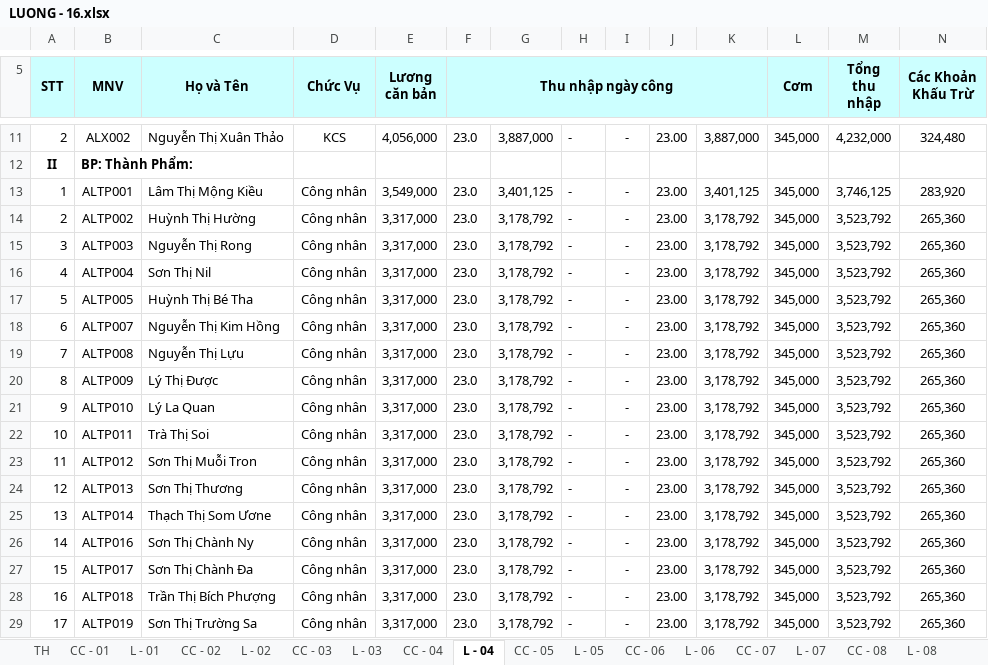
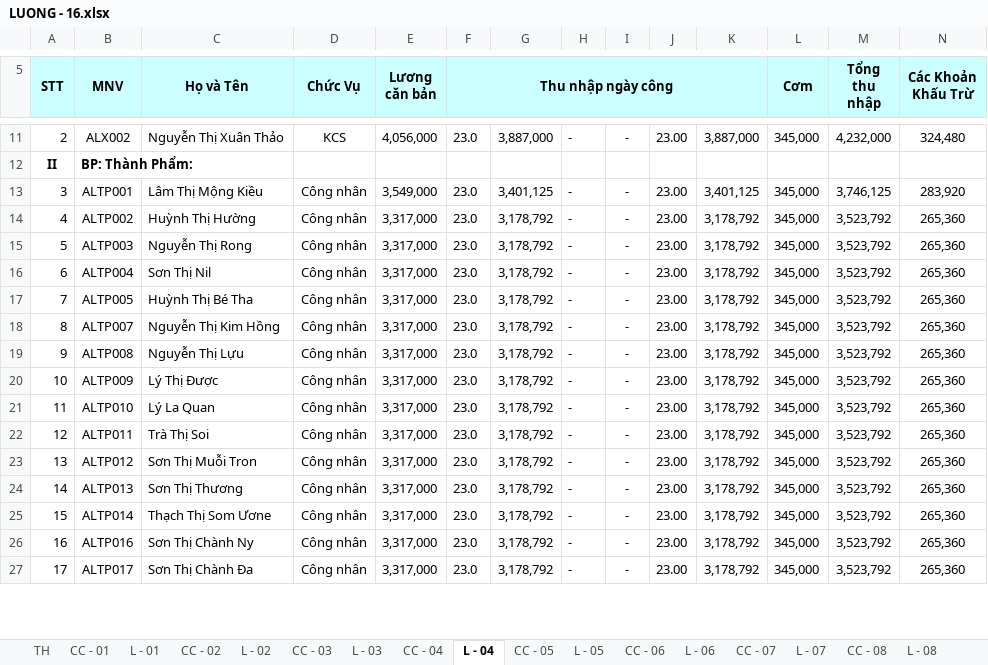
Before and after one commit to vuphuong11/AN-LAC-LA, an Excel workbook: SO SACH/2016/LUONG - 16.xlsx, sheet L - 04, drawn as a sheet; only a part is shown, gaps mark what is left out; values as stored, in another font and other column widths than the file's, no borders; removed rows and columns are numbered as before the commit, all else as after; rows hold the shown columns only; the diff covers the shown part only; the diff names each change by its address in the sheet, - before the commit and + after, or states it on an @@ line.

```diff
--- a/SO SACH/2016/LUONG - 16.xlsx (sheet L - 04)
+++ b/SO SACH/2016/LUONG - 16.xlsx (sheet L - 04)
-A13 (STT): 1
+A13 (STT): 3
-row 14: 2 | ALTP002 | Huỳnh Thị Hường | Công nhân | 3,317,000 | 23.0 | 3,178,792 | - | - | 23.00 | 3,178,792 | 345,000 | 3,523,792 | 265,360
-row 15: 3 | ALTP003 | Nguyễn Thị Rong | Công nhân | 3,317,000 | 23.0 | 3,178,792 | - | - | 23.00 | 3,178,792 | 345,000 | 3,523,792 | 265,360
-B14 (MNV): ALTP004
+B14 (MNV): ALTP002
-C14 (Họ và Tên): Sơn Thị Nil
+C14 (Họ và Tên): Huỳnh Thị Hường
-B15 (MNV): ALTP005
+B15 (MNV): ALTP003
-C15 (Họ và Tên): Huỳnh Thị Bé Tha
+C15 (Họ và Tên): Nguyễn Thị Rong
-B16 (MNV): ALTP007
+B16 (MNV): ALTP004
-C16 (Họ và Tên): Nguyễn Thị Kim Hồng
+C16 (Họ và Tên): Sơn Thị Nil
-B17 (MNV): ALTP008
+B17 (MNV): ALTP005
-C17 (Họ và Tên): Nguyễn Thị Lựu
+C17 (Họ và Tên): Huỳnh Thị Bé Tha
-B18 (MNV): ALTP009
+B18 (MNV): ALTP007
-C18 (Họ và Tên): Lý Thị Được
+C18 (Họ và Tên): Nguyễn Thị Kim Hồng
-B19 (MNV): ALTP010
+B19 (MNV): ALTP008
-C19 (Họ và Tên): Lý La Quan
+C19 (Họ và Tên): Nguyễn Thị Lựu
-B20 (MNV): ALTP011
+B20 (MNV): ALTP009
-C20 (Họ và Tên): Trà Thị Soi
+C20 (Họ và Tên): Lý Thị Được
-B21 (MNV): ALTP012
+B21 (MNV): ALTP010
-C21 (Họ và Tên): Sơn Thị Muỗi Tron
+C21 (Họ và Tên): Lý La Quan
-B22 (MNV): ALTP013
+B22 (MNV): ALTP011
-C22 (Họ và Tên): Sơn Thị Thương
+C22 (Họ và Tên): Trà Thị Soi
-B23 (MNV): ALTP014
+B23 (MNV): ALTP012
-C23 (Họ và Tên): Thạch Thị Som Ươne
+C23 (Họ và Tên): Sơn Thị Muỗi Tron
-B24 (MNV): ALTP016
+B24 (MNV): ALTP013
-C24 (Họ và Tên): Sơn Thị Chành Ny
+C24 (Họ và Tên): Sơn Thị Thương
-B25 (MNV): ALTP017
+B25 (MNV): ALTP014
-C25 (Họ và Tên): Sơn Thị Chành Đa
+C25 (Họ và Tên): Thạch Thị Som Ươne
-B26 (MNV): ALTP018
+B26 (MNV): ALTP016
-C26 (Họ và Tên): Trần Thị Bích Phượng
+C26 (Họ và Tên): Sơn Thị Chành Ny
-B27 (MNV): ALTP019
+B27 (MNV): ALTP017
-C27 (Họ và Tên): Sơn Thị Trường Sa
+C27 (Họ và Tên): Sơn Thị Chành Đa
```
Also changed, not shown: 3 added rows, 1 removed row and 42 edited cells elsewhere in this sheet, sheet CC - 08, sheet CC - 07, sheet L - 08, sheet L - 07, sheet CC - 06, sheet L - 06, 10 more sheets, other sheet tabs, formulas that keep their value, Bang ke NL, nông lâm sản/Nam 2016/BẢNG KÊ/Tháng 03.xlsx, CONG NO/CONG NO 2010 - 2015/CONG NO 2015/Mau VB.xlsx, 47 other files.
